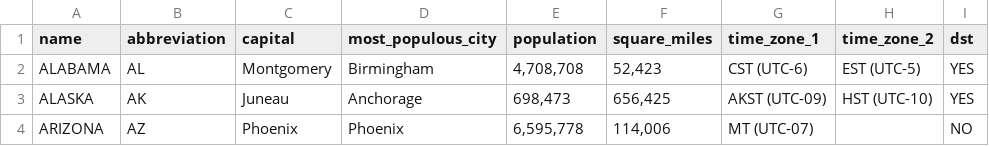
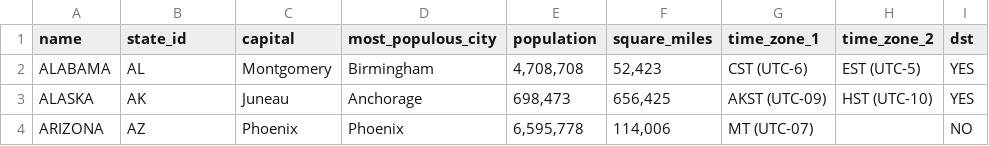
Before and after one commit to ericlobdell/ZipCodeData, a CSV file: Files/States.csv, drawn as a sheet; only a part is shown.

Commit message:
Created json hashes for zip and state data

```diff
--- a/Files/States.csv
+++ b/Files/States.csv
@@ -1,2 +1,2 @@
-name,abbreviation,capital,most_populous_city,population,square_miles,time_zone_1,time_zone_2,dst
+name,state_id,capital,most_populous_city,population,square_miles,time_zone_1,time_zone_2,dst
 ALABAMA,AL,Montgomery,Birmingham,"4,708,708","52,423",CST (UTC-6),EST (UTC-5),YES
```
Also changed, not shown: 11 other files.
